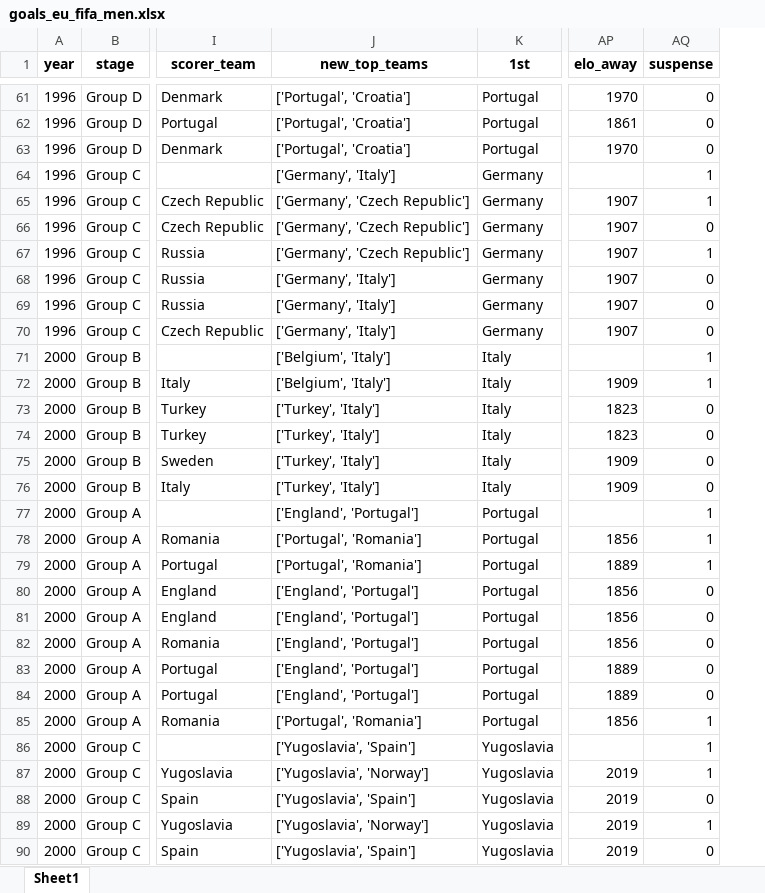
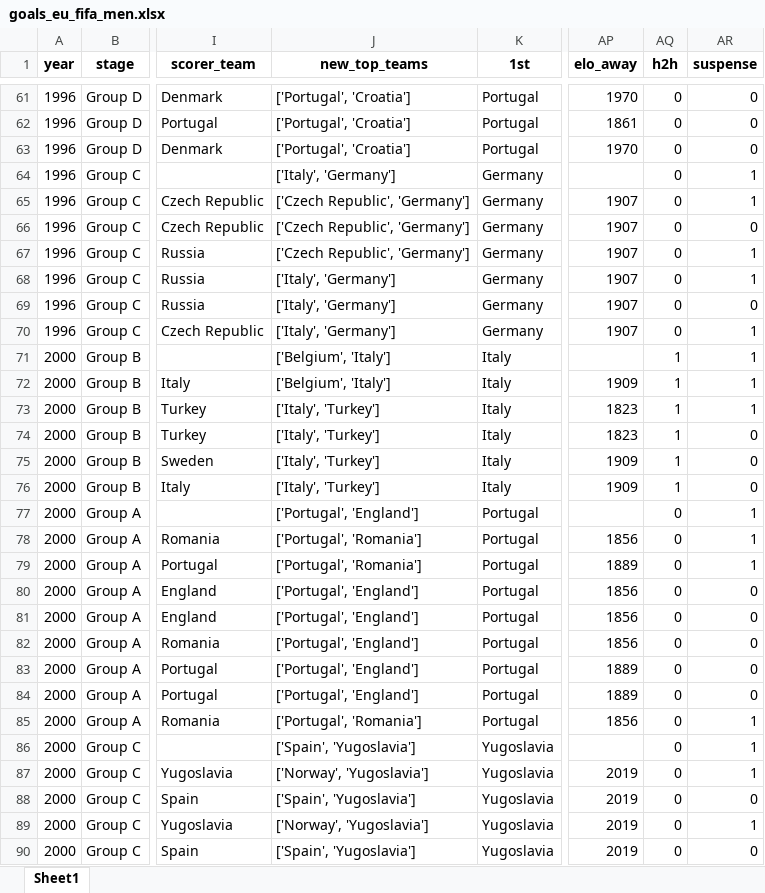
Before and after one commit to AEGDDI/tiebreak_wc, an Excel workbook: data/out/wiki/men/fifa/eu/goals_eu_fifa_men.xlsx, sheet Sheet1, drawn as a sheet; only a part is shown, gaps mark what is left out; values as stored, in another font and other column widths than the file's, no borders; addresses are those after the commit; the diff covers the shown part only; the diff names each change by its address in the sheet, - before the commit and + after, or states it on an @@ line.

```diff
--- a/data/out/wiki/men/fifa/eu/goals_eu_fifa_men.xlsx (sheet Sheet1)
+++ b/data/out/wiki/men/fifa/eu/goals_eu_fifa_men.xlsx (sheet Sheet1)
+column AQ (h2h), rows 61-90: 0 | 0 | 0 | 0 | 0 | 0 | 0 | 0 | 0 | 0 | 1 | 1 | 1 | 1 | 1 | 1 | 0 | 0 | 0 | 0 | 0 | 0 | 0 | 0 | 0 | 0 | 0 | 0 | 0 | 0
-J64 (new_top_teams): ['Germany', 'Italy']
+J64 (new_top_teams): ['Italy', 'Germany']
-J65:J67 (new_top_teams): ['Germany', 'Czech Republic']
+J65:J67 (new_top_teams): ['Czech Republic', 'Germany']
-J68:J70 (new_top_teams): ['Germany', 'Italy']
+J68:J70 (new_top_teams): ['Italy', 'Germany']
-AR68 (suspense): 0
+AR68 (suspense): 1
-AR70 (suspense): 0
+AR70 (suspense): 1
-J73:J76 (new_top_teams): ['Turkey', 'Italy']
+J73:J76 (new_top_teams): ['Italy', 'Turkey']
-AR73 (suspense): 0
+AR73 (suspense): 1
-J77 (new_top_teams): ['England', 'Portugal']
+J77 (new_top_teams): ['Portugal', 'England']
-J80:J84 (new_top_teams): ['England', 'Portugal']
+J80:J84 (new_top_teams): ['Portugal', 'England']
-J86 (new_top_teams): ['Yugoslavia', 'Spain']
+J86 (new_top_teams): ['Spain', 'Yugoslavia']
-J87 (new_top_teams): ['Yugoslavia', 'Norway']
+J87 (new_top_teams): ['Norway', 'Yugoslavia']
-J88 (new_top_teams): ['Yugoslavia', 'Spain']
+J88 (new_top_teams): ['Spain', 'Yugoslavia']
-J89 (new_top_teams): ['Yugoslavia', 'Norway']
+J89 (new_top_teams): ['Norway', 'Yugoslavia']
-J90 (new_top_teams): ['Yugoslavia', 'Spain']
+J90 (new_top_teams): ['Spain', 'Yugoslavia']
```
Also changed, not shown: 205 edited cells elsewhere in this sheet, data/out/wiki/men/fifa/eu/before_last_eu_fifa.xlsx, data/out/wiki/men/fifa/eu/mbm_eu_fifa.xlsx, 13 other files.
